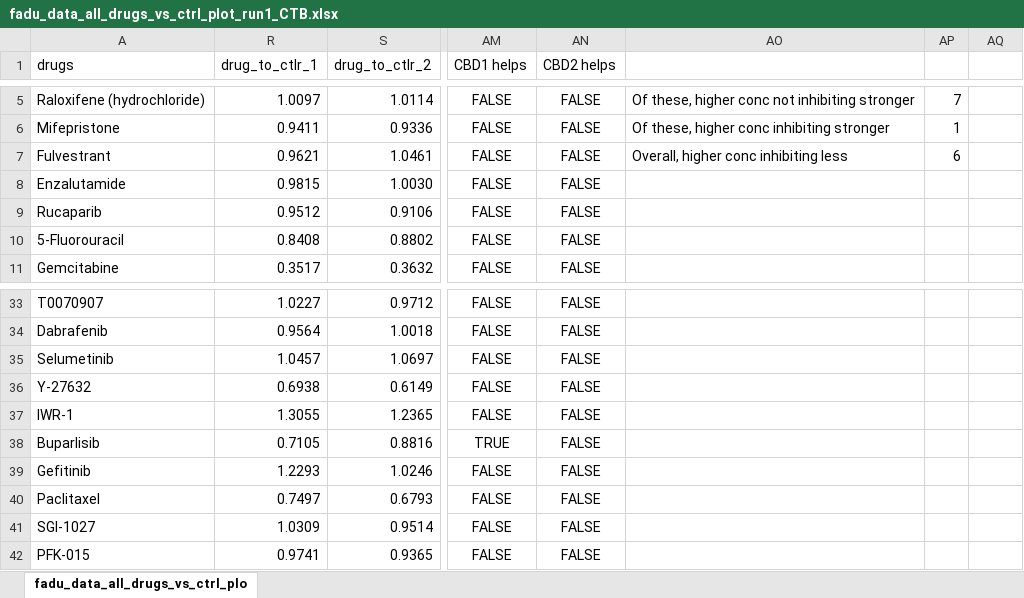
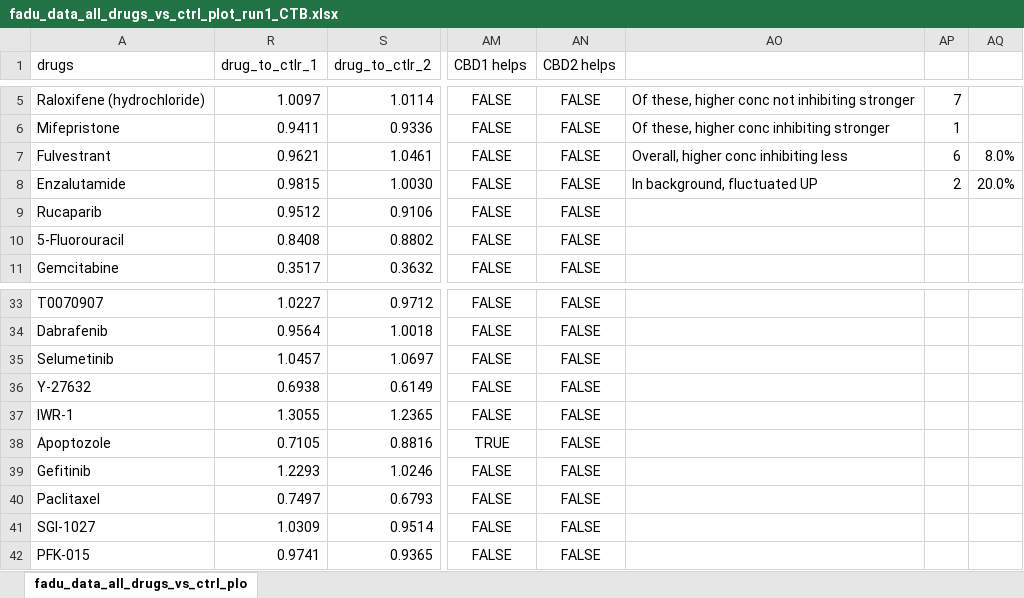
Before and after one commit to IGSerebriiskii/CBD_synergy_2022, an Excel workbook: fadu_data_all_drugs_vs_ctrl_plot_run1_CTB.xlsx, sheet fadu_data_all_drugs_vs_ctrl_plo, drawn as a sheet; only a part is shown, gaps mark what is left out; values as stored, in another font and other column widths than the file's, no borders; conditional formats not drawn; the diff names each change by its address in the sheet, - before the commit and + after, or states it on an @@ line.

```diff
--- a/fadu_data_all_drugs_vs_ctrl_plot_run1_CTB.xlsx (sheet fadu_data_all_drugs_vs_ctrl_plo)
+++ b/fadu_data_all_drugs_vs_ctrl_plot_run1_CTB.xlsx (sheet fadu_data_all_drugs_vs_ctrl_plo)
-AQ7: (empty)
+AQ7: 8.0%
-AO8: (empty)
+AO8: In background, fluctuated UP
-AP8: (empty)
+AP8: 2
-AQ8: (empty)
+AQ8: 20.0%
-A38 (drugs): Buparlisib
+A38 (drugs): Apoptozole
```
Also changed, not shown: run 2 384 wells analysis/fadu_data_all_drugs_vs_ctrl_plot_run2_CTB.xlsx, 46 other files.
